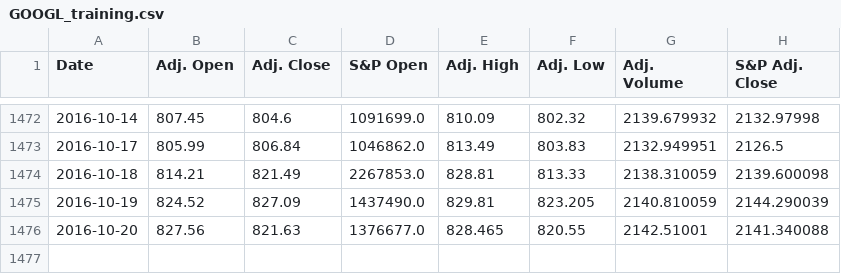
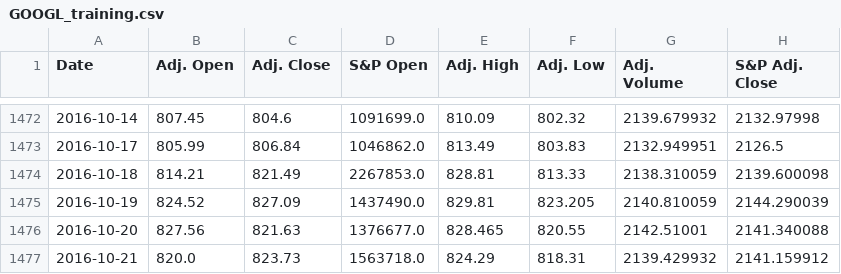
Before and after one commit to TarangKhanna/StockForcasting, a CSV file: MachineLearning/data/GOOGL_training.csv, drawn as a sheet; only a part is shown, gaps mark what is left out.

```diff
--- a/MachineLearning/data/GOOGL_training.csv
+++ b/MachineLearning/data/GOOGL_training.csv
@@ -1476 +1476,2 @@ Date,Adj. Open,Adj. Close,S&P Open,Adj. High,Adj. Low,Adj. Volume,S&P Adj. Close
 2016-10-20,827.56,821.63,1376677.0,828.465,820.55,2142.51001,2141.340088
+2016-10-21,820.0,823.73,1563718.0,824.29,818.31,2139.429932,2141.159912
```
Also changed, not shown: 1 other file.
